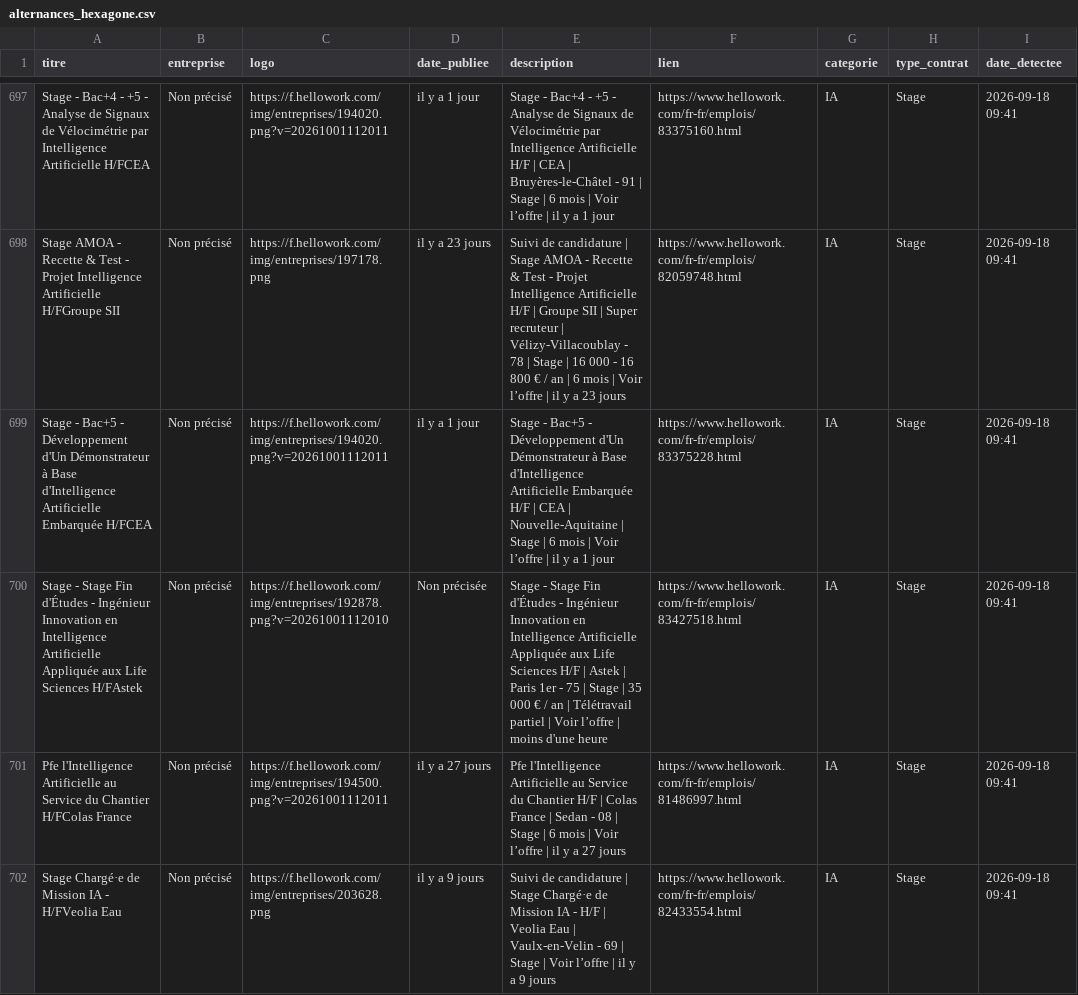
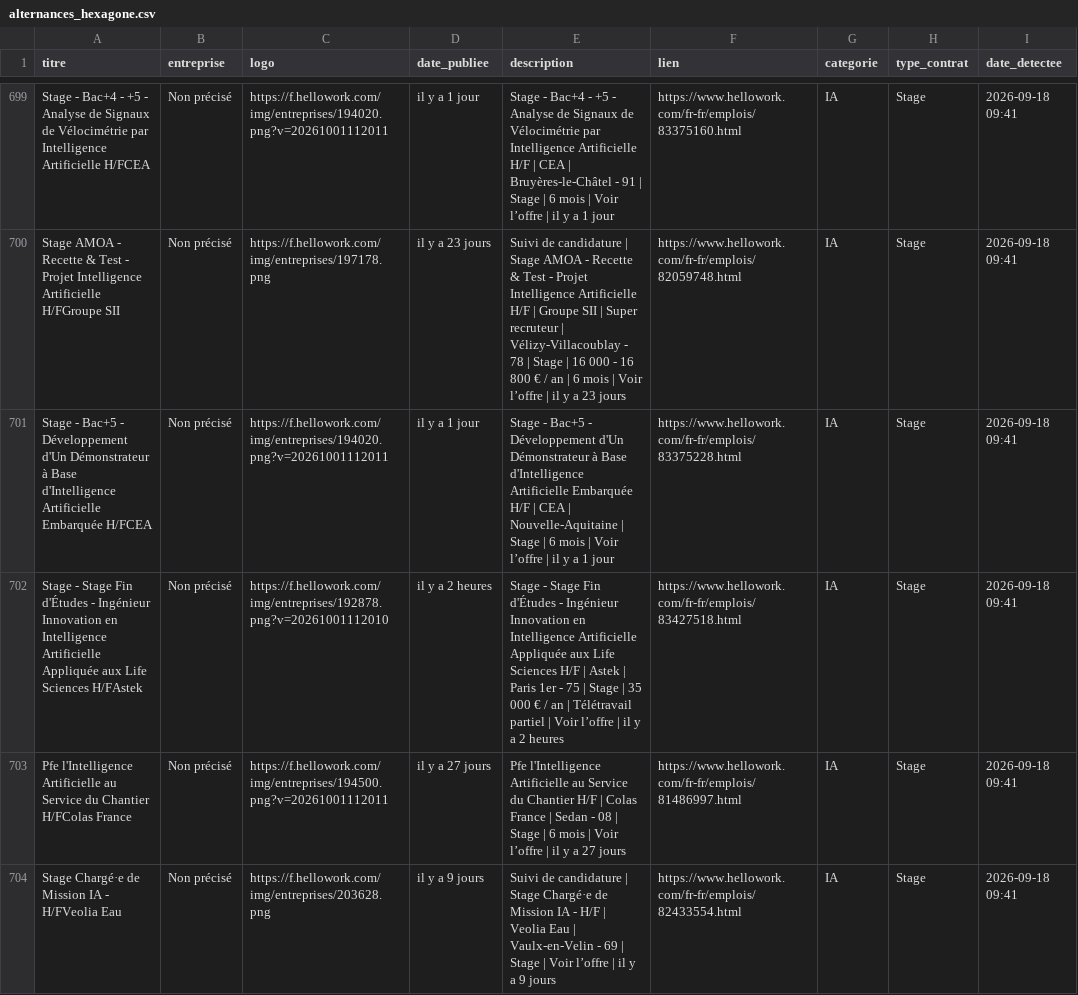
Before and after one commit to karlelisee/HexagoneAlternance, a CSV file: alternances_hexagone.csv, drawn as a sheet; only a part is shown, gaps mark what is left out; the diff covers the shown part only.

```diff
--- a/alternances_hexagone.csv
+++ b/alternances_hexagone.csv
@@ -699,3 +701,3 @@ Stage AMOA - Recette & Test - Projet Intelligence Artificielle H/FGroupe SII,Non
 Stage - Bac+5 - Développement d'Un Démonstrateur à Base d'Intelligence Artificielle Embarquée H/FCEA,Non précisé,https://f.hellowork.com/img/entreprises/194020.png?v=20261001112011,il y a 1 jour,Stage - Bac+5 - Développement d'Un Démonstrateur à Base d'Intelligence Artificielle Embarquée H/F | CEA | Nouvelle-Aquitaine | Stage | 6 mois | Voir l’offre | il y a 1 jour,https://www.hellowork.com/fr-fr/emplois/83375228.html,IA,Stage,2026-09-18 09:41
-Stage - Stage Fin d'Études - Ingénieur Innovation en Intelligence Artificielle Appliquée aux Life Sciences H/FAstek,Non précisé,https://f.hellowork.com/img/entreprises/192878.png?v=20261001112010,Non précisée,Stage - Stage Fin d'Études - Ingénieur Innovation en Intelligence Artificielle Appliquée aux Life Sciences H/F | Astek | Paris 1er - 75 | Stage | 35 000 € / an | Télétravail partiel | Voir l’offre | moins d'une heure,https://www.hellowork.com/fr-fr/emplois/83427518.html,IA,Stage,2026-09-18 09:41
+Stage - Stage Fin d'Études - Ingénieur Innovation en Intelligence Artificielle Appliquée aux Life Sciences H/FAstek,Non précisé,https://f.hellowork.com/img/entreprises/192878.png?v=20261001112010,il y a 2 heures,Stage - Stage Fin d'Études - Ingénieur Innovation en Intelligence Artificielle Appliquée aux Life Sciences H/F | Astek | Paris 1er - 75 | Stage | 35 000 € / an | Télétravail partiel | Voir l’offre | il y a 2 heures,https://www.hellowork.com/fr-fr/emplois/83427518.html,IA,Stage,2026-09-18 09:41
 Pfe l'Intelligence Artificielle au Service du Chantier H/FColas France,Non précisé,https://f.hellowork.com/img/entreprises/194500.png?v=20261001112011,il y a 27 jours,Pfe l'Intelligence Artificielle au Service du Chantier H/F | Colas France | Sedan - 08 | Stage | 6 mois | Voir l’offre | il y a 27 jours,https://www.hellowork.com/fr-fr/emplois/81486997.html,IA,Stage,2026-09-18 09:41
```
Also changed, not shown: 2 added rows and 54 edited cells elsewhere in this file, 1 other file.
